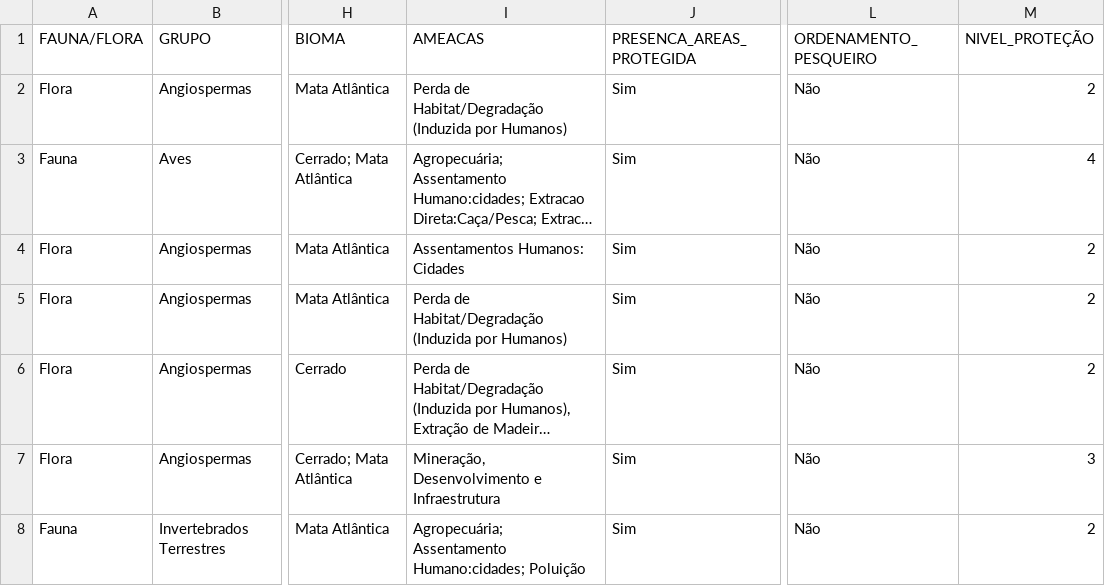
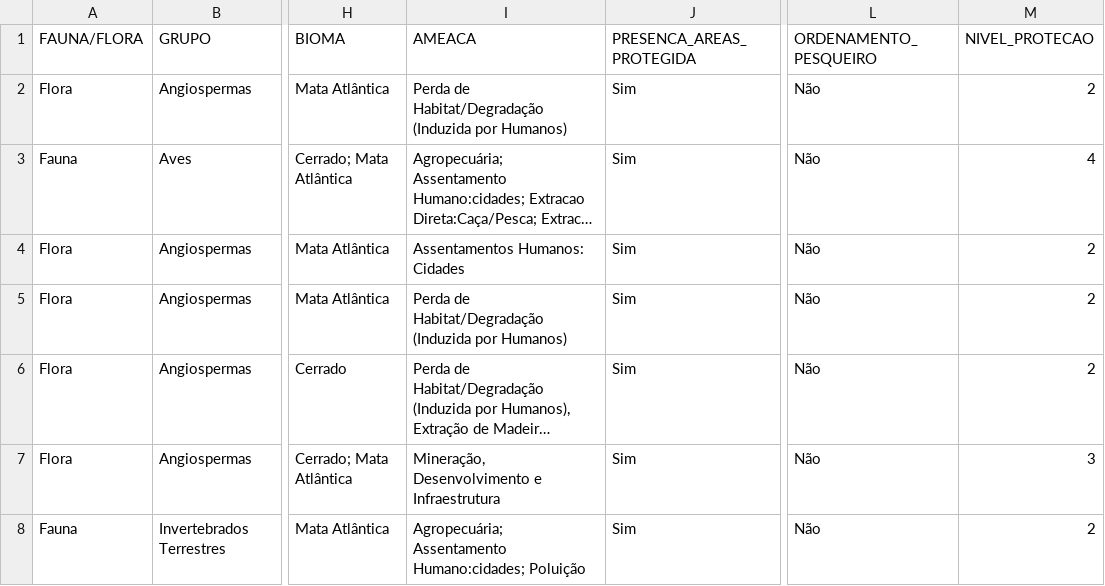
Before and after one commit to Banco-Dados/TP2-BD, a CSV file: lista-de-especies-ameacas-2020.csv, drawn as a sheet; only a part is shown, gaps mark what is left out; long unchanged cells end in …; the diff names each change by its address in the sheet, - before the commit and + after, or states it on an @@ line.

Commit message:
Rename

```diff
--- a/lista-de-especies-ameacas-2020.csv
+++ b/lista-de-especies-ameacas-2020.csv
-I1: AMEACAS
+I1: AMEACA
-M1: NIVEL_PROTEÇÃO
+M1: NIVEL_PROTECAO
```
